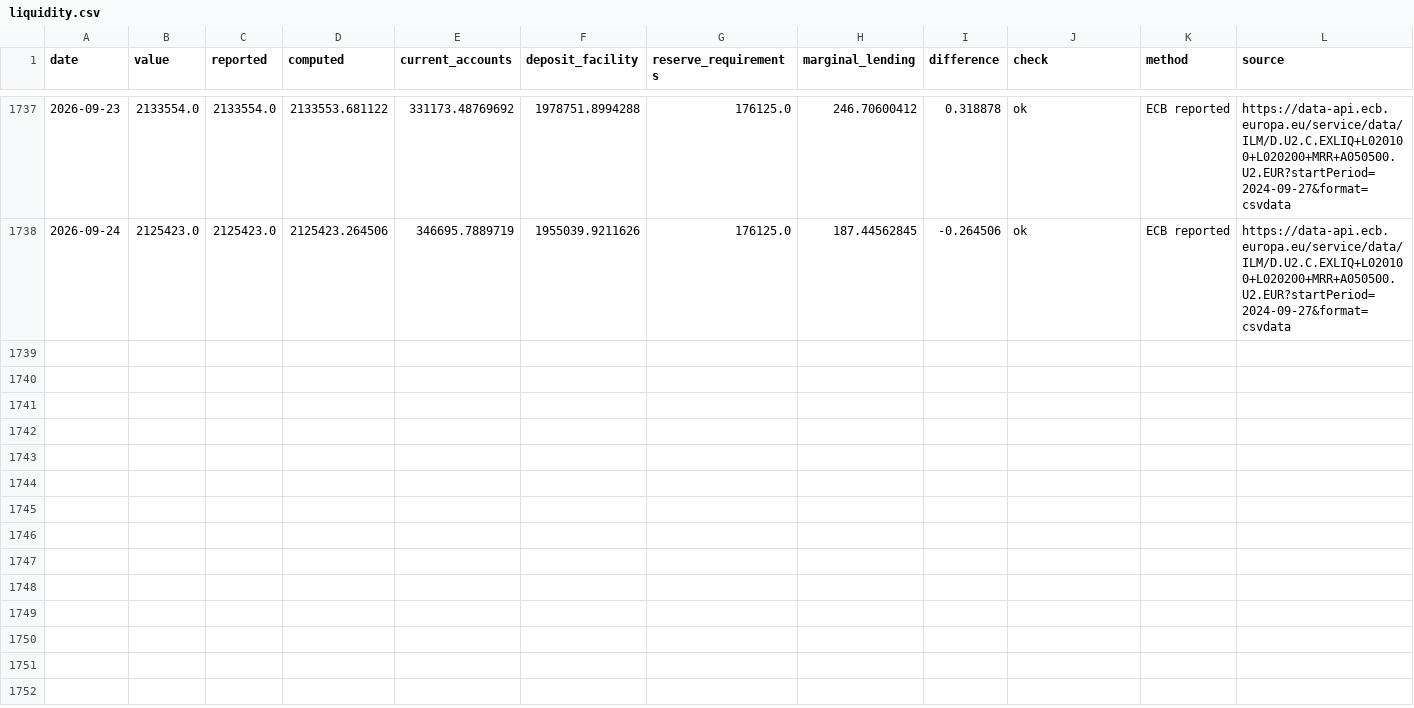
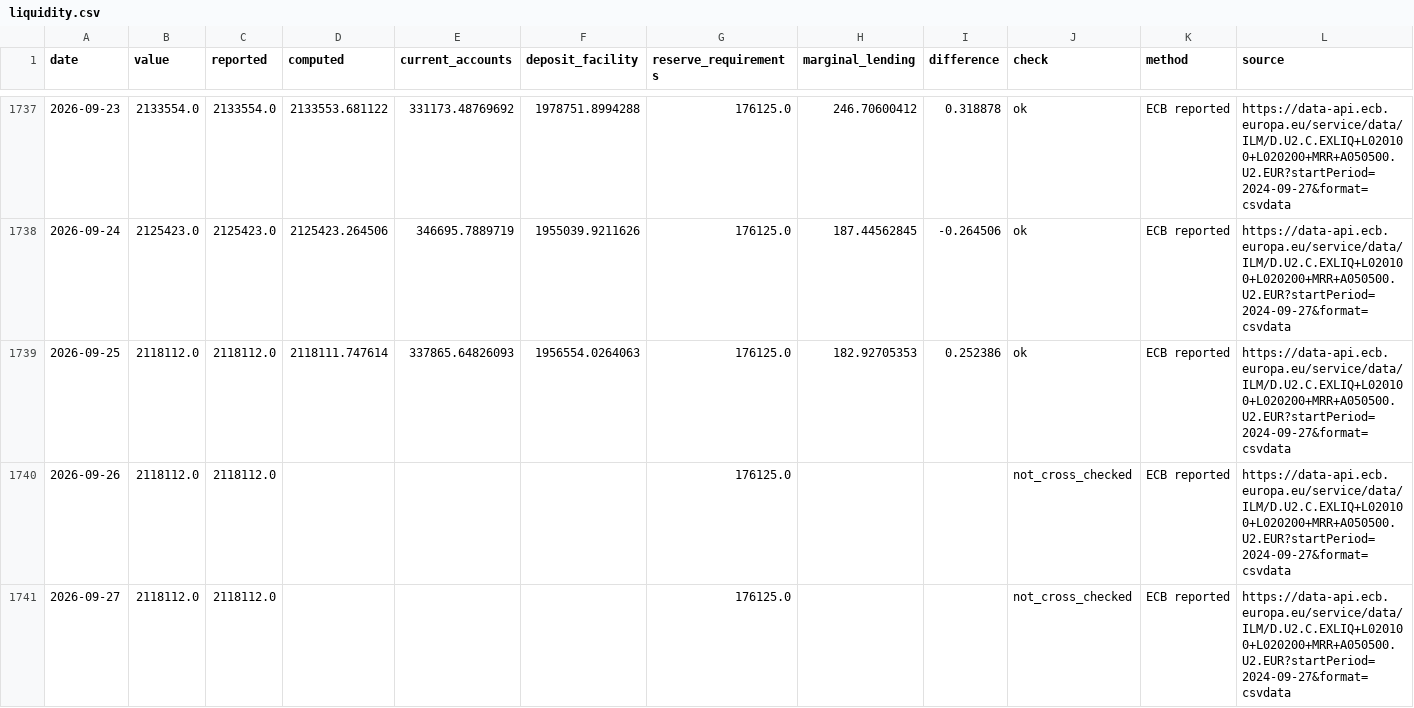
Before and after one commit to codenuker/ESTR-3mo, a CSV file: ecb-liquidity/data/liquidity.csv, drawn as a sheet; only a part is shown, gaps mark what is left out.

```diff
--- a/ecb-liquidity/data/liquidity.csv
+++ b/ecb-liquidity/data/liquidity.csv
@@ -1738 +1738,4 @@ date,value,reported,computed,current_accounts,deposit_facility,reserve_requireme
 2026-09-24,2125423.0,2125423.0,2125423.264506,346695.7889719,1955039.9211626,176125.0,187.44562845,-0.264506,ok,ECB reported,https://data-api.ecb.europa.eu/service/data/ILM/D.U2.C.EXLIQ+L020100+L020200+MRR+A050500.U2.EUR?startPeriod=2024-09-27&format=csvdata
+2026-09-25,2118112.0,2118112.0,2118111.747614,337865.64826093,1956554.0264063,176125.0,182.92705353,0.252386,ok,ECB reported,https://data-api.ecb.europa.eu/service/data/ILM/D.U2.C.EXLIQ+L020100+L020200+MRR+A050500.U2.EUR?startPeriod=2024-09-27&format=csvdata
+2026-09-26,2118112.0,2118112.0,,,,176125.0,,,not_cross_checked,ECB reported,https://data-api.ecb.europa.eu/service/data/ILM/D.U2.C.EXLIQ+L020100+L020200+MRR+A050500.U2.EUR?startPeriod=2024-09-27&format=csvdata
+2026-09-27,2118112.0,2118112.0,,,,176125.0,,,not_cross_checked,ECB reported,https://data-api.ecb.europa.eu/service/data/ILM/D.U2.C.EXLIQ+L020100+L020200+MRR+A050500.U2.EUR?startPeriod=2024-09-27&format=csvdata
```
Also changed, not shown: 3 other files.
